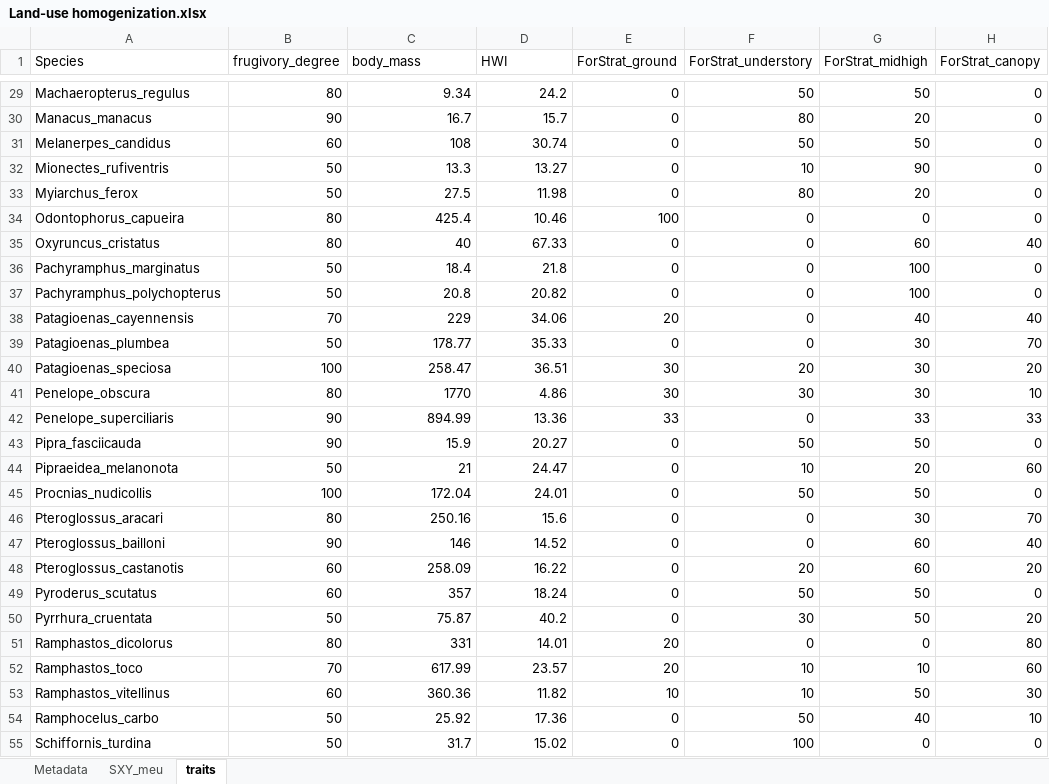
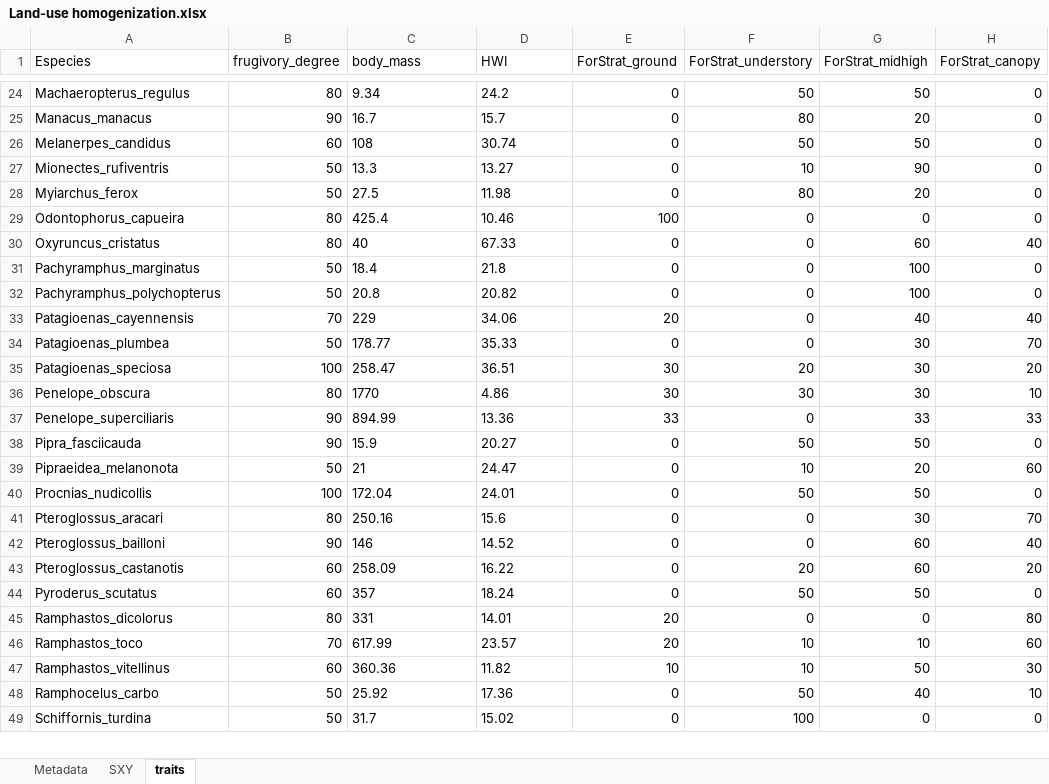
Before and after one commit to CesarEco/Publications, an Excel workbook: land-use homogenization/Land-use homogenization.xlsx, sheet traits, drawn as a sheet; only a part is shown, gaps mark what is left out; values as stored, in another font and other column widths than the file's, no borders; removed rows and columns are numbered as before the commit, all else as after; the diff covers the shown part only; the diff names each change by its address in the sheet, - before the commit and + after, or states it on an @@ line.

```diff
--- a/land-use homogenization/Land-use homogenization.xlsx (sheet traits)
+++ b/land-use homogenization/Land-use homogenization.xlsx (sheet traits)
-sheet tab: SXY_meu
+sheet tab: SXY
-A1: Species
+A1: Especies
-C24:D44 alignment: right
+C24:D44 alignment: left
-row 50: Pyrrhura_cruentata | 50 | 75.87 | 40.2 | 0 | 30 | 50 | 20
-C45:D49 alignment: right
+C45:D49 alignment: left
```
Also changed, not shown: 5 removed rows and cell formats elsewhere in this sheet, sheet SXY, 1 other file.
